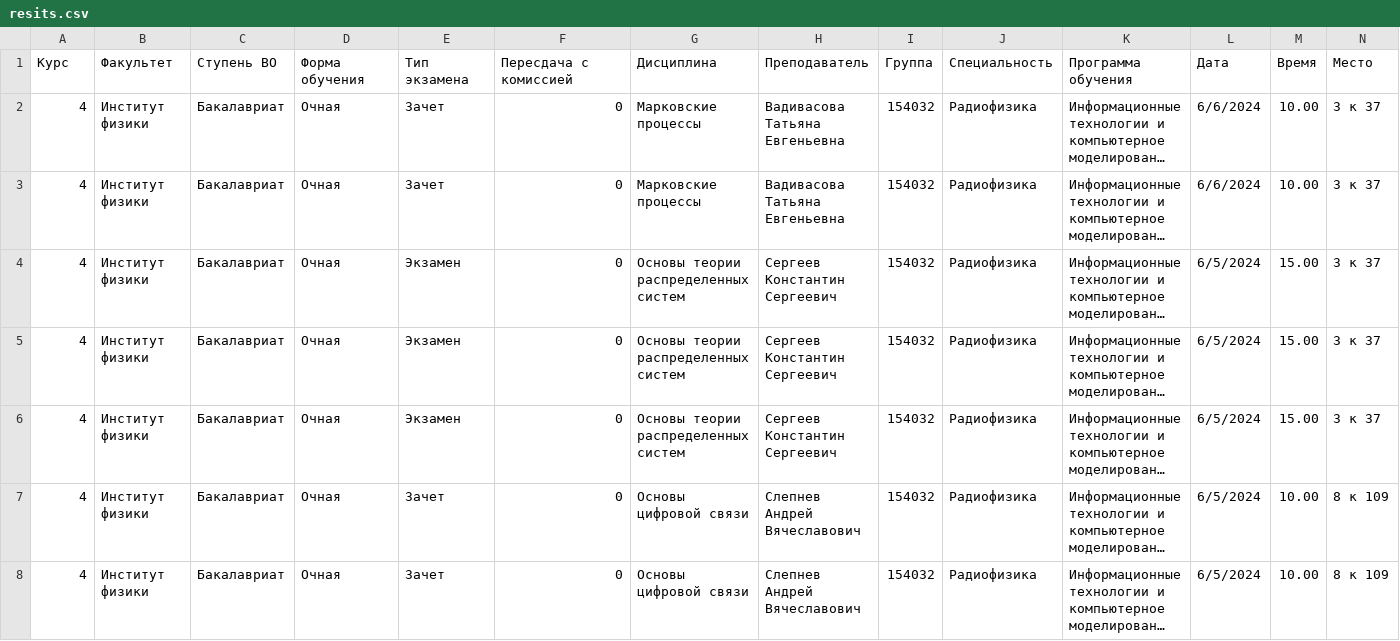
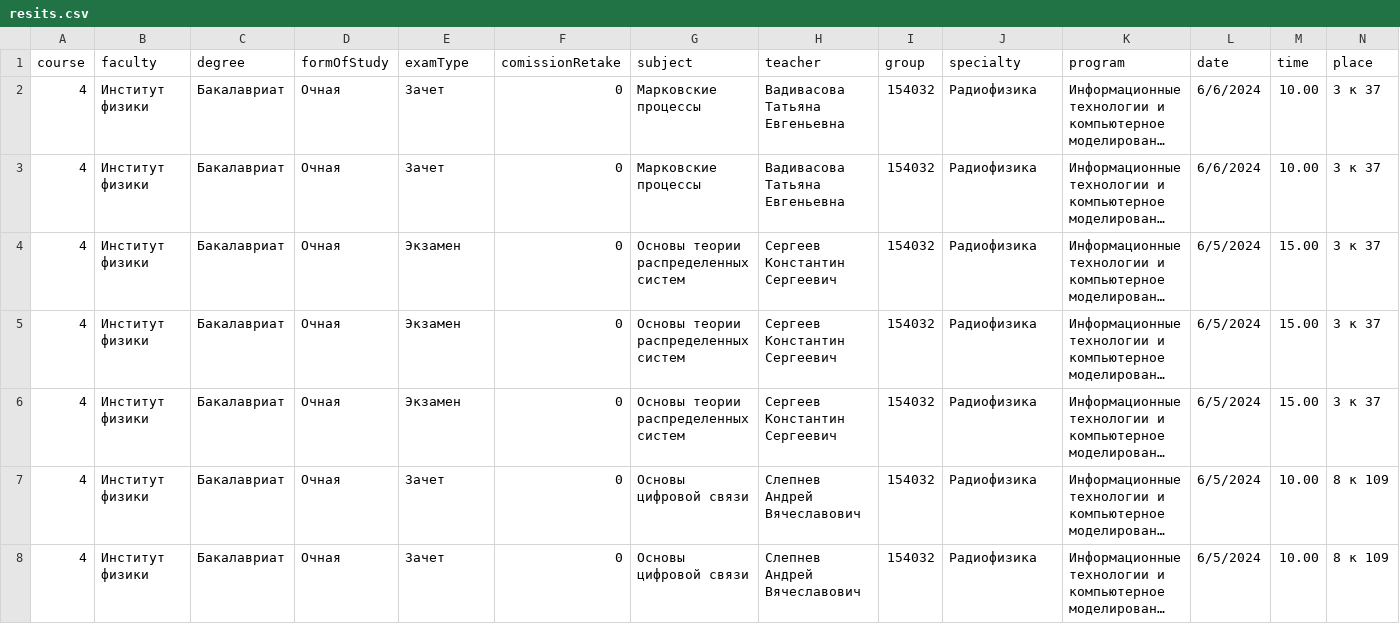
Before and after one commit to orehusLina/2-Year-Coursework-Unhappy-Students-Schedule-App, a CSV file: Node Js-Android Authentication mySQL/resits.csv, drawn as a sheet; only a part is shown; long unchanged cells end in …; removed rows and columns are numbered as before the commit, all else as after; rows hold the shown columns only; the diff names each change by its address in the sheet, - before the commit and + after, or states it on an @@ line.

```diff
--- a/Node Js-Android Authentication mySQL/resits.csv
+++ b/Node Js-Android Authentication mySQL/resits.csv
-row 1: Курс | Факультет | Ступень ВО | Форма обучения | Тип экзамена | Пересдача с комиссией | Дисциплина | Преподаватель | Группа | Специальность | Программа обучения | Дата | Время | Место
+row 1: course | faculty | degree | formOfStudy | examType | comissionRetake | subject | teacher | group | specialty | program | date | time | place
```
Also changed, not shown: 8 other files.
